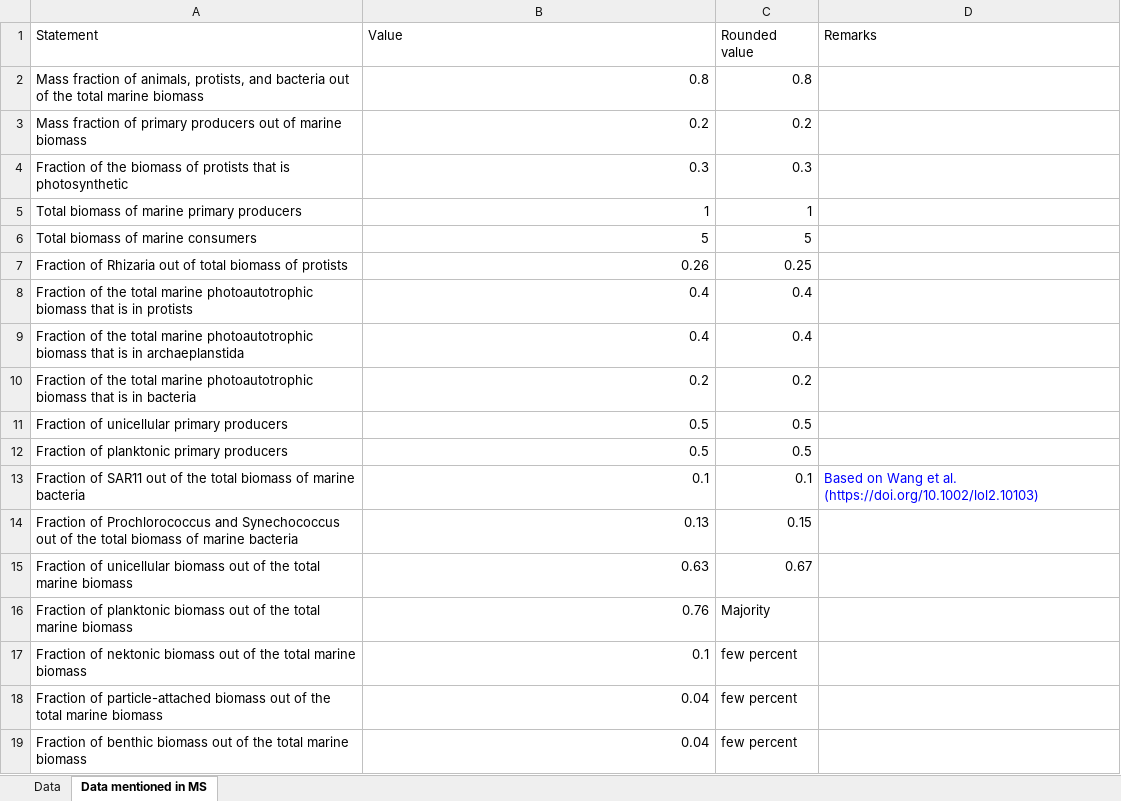
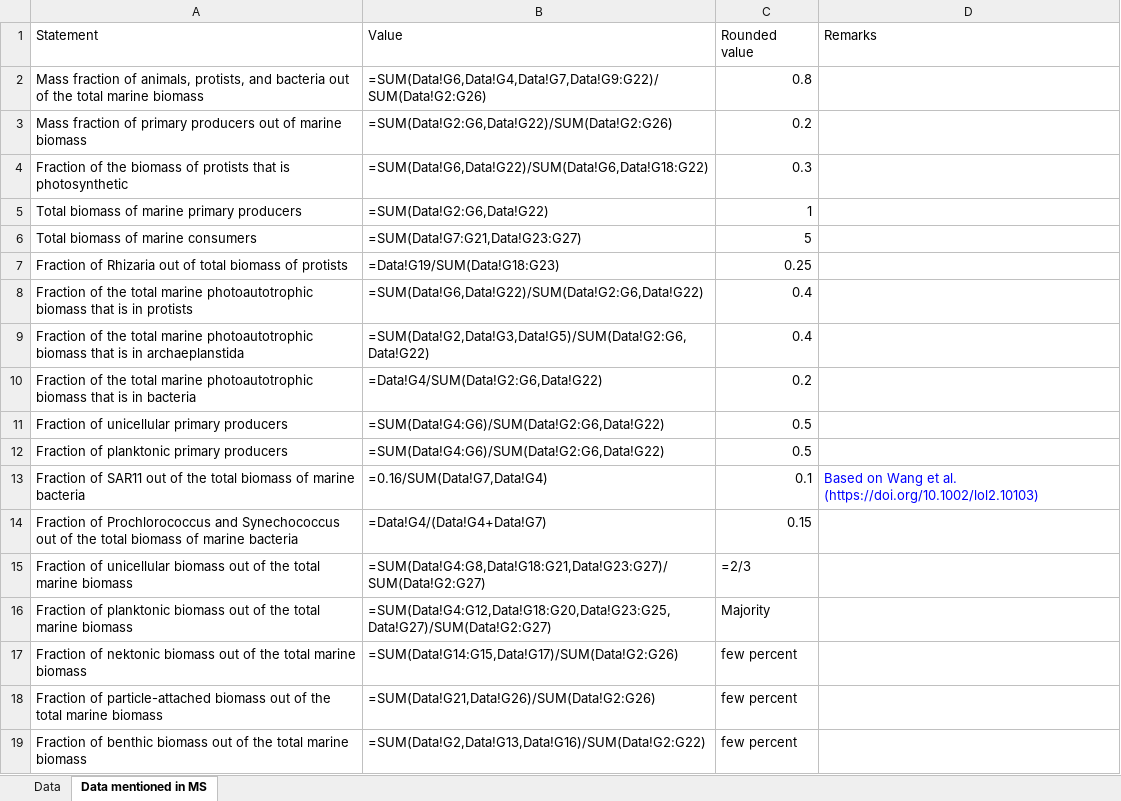
Before and after one commit to WenyuMolly/ocean_biomass, an Excel workbook: results/results.xlsx, sheet Data mentioned in MS, drawn as a sheet; values as stored, in another font and other column widths than the file's, no borders; formulas without a stored value are shown as written; the diff names each change by its address in the sheet, - before the commit and + after, or states it on an @@ line.

```diff
--- a/results/results.xlsx (sheet Data mentioned in MS)
+++ b/results/results.xlsx (sheet Data mentioned in MS)
-B2: 0.8
+B2: =SUM(Data!G6,Data!G4,Data!G7,Data!G9:G22)/SUM(Data!G2:G26)
-B3: 0.2
+B3: =SUM(Data!G2:G6,Data!G22)/SUM(Data!G2:G26)
-B4: 0.3
+B4: =SUM(Data!G6,Data!G22)/SUM(Data!G6,Data!G18:G22)
-B5: 1
+B5: =SUM(Data!G2:G6,Data!G22)
-B6: 5
+B6: =SUM(Data!G7:G21,Data!G23:G27)
-B7: 0.26
+B7: =Data!G19/SUM(Data!G18:G23)
-B8: 0.4
+B8: =SUM(Data!G6,Data!G22)/SUM(Data!G2:G6,Data!G22)
-B9: 0.4
+B9: =SUM(Data!G2,Data!G3,Data!G5)/SUM(Data!G2:G6,Data!G22)
-B10: 0.2
+B10: =Data!G4/SUM(Data!G2:G6,Data!G22)
-B11:B12: 0.5
+B11:B12: =SUM(Data!G4:G6)/SUM(Data!G2:G6,Data!G22)
-B13: 0.1
+B13: =0.16/SUM(Data!G7,Data!G4)
-B14: 0.13
+B14: =Data!G4/(Data!G4+Data!G7)
-B15: 0.63
+B15: =SUM(Data!G4:G8,Data!G18:G21,Data!G23:G27)/SUM(Data!G2:G27)
-C15: 0.67
+C15: =2/3
-B16: 0.76
+B16: =SUM(Data!G4:G12,Data!G18:G20,Data!G23:G25,Data!G27)/SUM(Data!G2:G27)
-B17: 0.1
+B17: =SUM(Data!G14:G15,Data!G17)/SUM(Data!G2:G26)
-B18: 0.04
+B18: =SUM(Data!G21,Data!G26)/SUM(Data!G2:G26)
-B19: 0.04
+B19: =SUM(Data!G2,Data!G13,Data!G16)/SUM(Data!G2:G22)
```
Also changed, not shown: sheet Data, charts or pictures, 7 other files.
